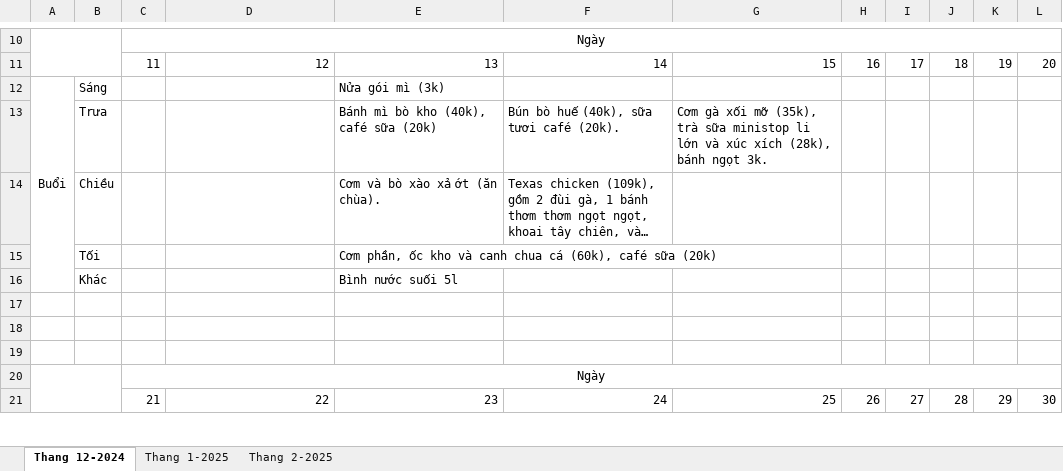
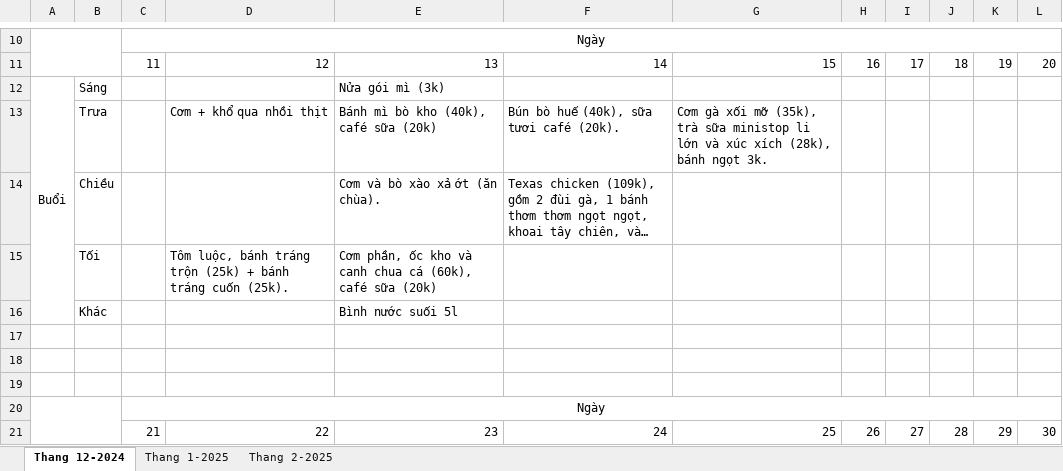
Before and after one commit to NguyenNgocThach2001/Toi_Da_An_Gi, an Excel workbook: Mon Ngon Moi Ngay.xlsx, sheet Thang 12-2024, drawn as a sheet; only a part is shown, gaps mark what is left out; long unchanged cells end in …; values as stored, in another font and other column widths than the file's, no borders; the diff names each change by its address in the sheet, - before the commit and + after, or states it on an @@ line.

```diff
--- a/Mon Ngon Moi Ngay.xlsx (sheet Thang 12-2024)
+++ b/Mon Ngon Moi Ngay.xlsx (sheet Thang 12-2024)
-D13: (empty)
+D13: Cơm + khổ qua nhồi thịt
-D15: (empty)
+D15: Tôm luộc, bánh tráng trộn (25k) + bánh tráng cuốn (25k).
```
